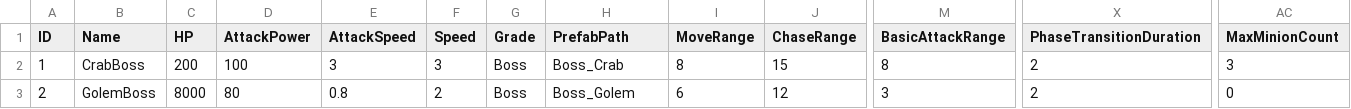
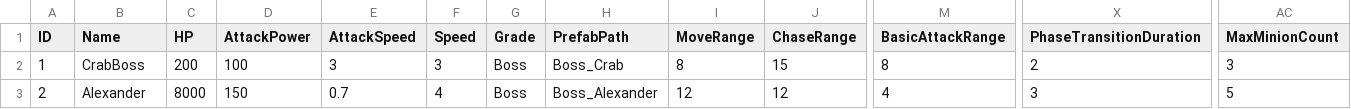
Before and after one commit to Minsu1232/HadesProject2, a CSV file: Assets/StreamingAssets/BossBase.csv, drawn as a sheet; only a part is shown, gaps mark what is left out; the diff names each change by its address in the sheet, - before the commit and + after, or states it on an @@ line.

```diff
--- a/Assets/StreamingAssets/BossBase.csv
+++ b/Assets/StreamingAssets/BossBase.csv
-B3 (Name): GolemBoss
+B3 (Name): Alexander
-D3 (AttackPower): 80
+D3 (AttackPower): 150
-E3 (AttackSpeed): 0.8
+E3 (AttackSpeed): 0.7
-F3 (Speed): 2
+F3 (Speed): 4
-H3 (PrefabPath): Boss_Golem
+H3 (PrefabPath): Boss_Alexander
-I3 (MoveRange): 6
+I3 (MoveRange): 12
-M3 (BasicAttackRange): 3
+M3 (BasicAttackRange): 4
-X3 (PhaseTransitionDuration): 2
+X3 (PhaseTransitionDuration): 3
-AC3 (MaxMinionCount): 0
+AC3 (MaxMinionCount): 5
```
Also changed, not shown: Assets/StreamingAssets/BossGimmicks.csv, 26 other files.
